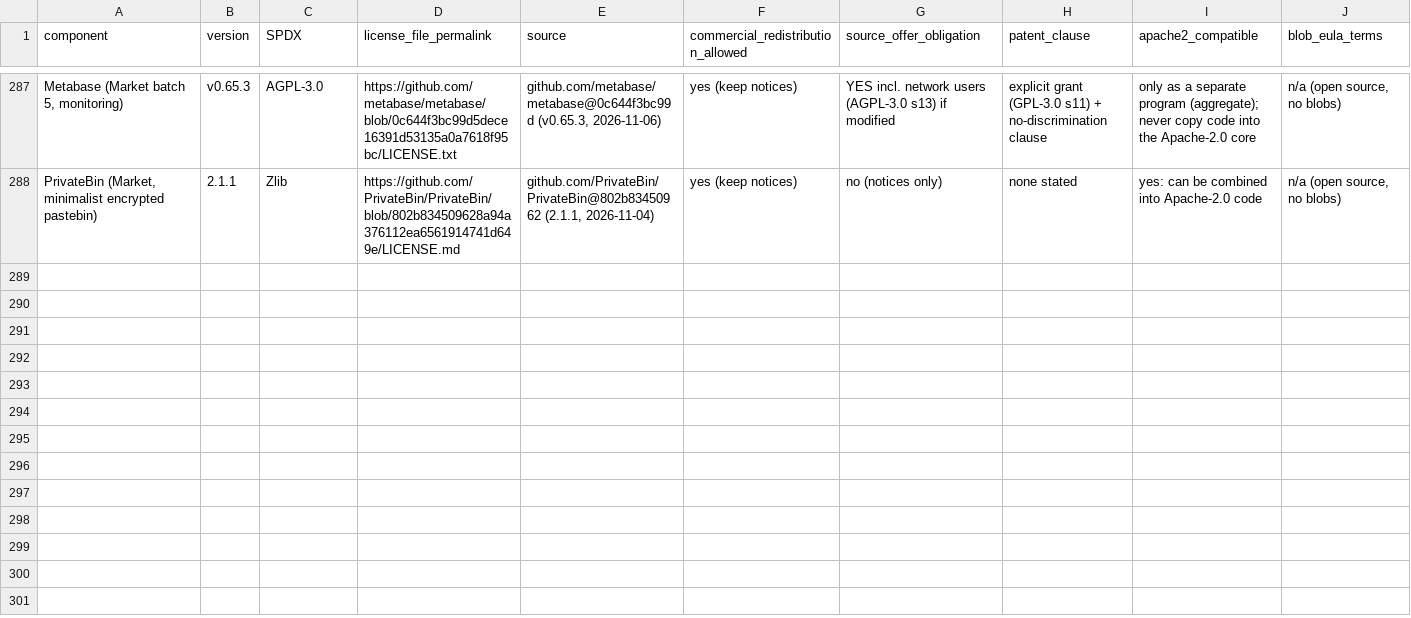
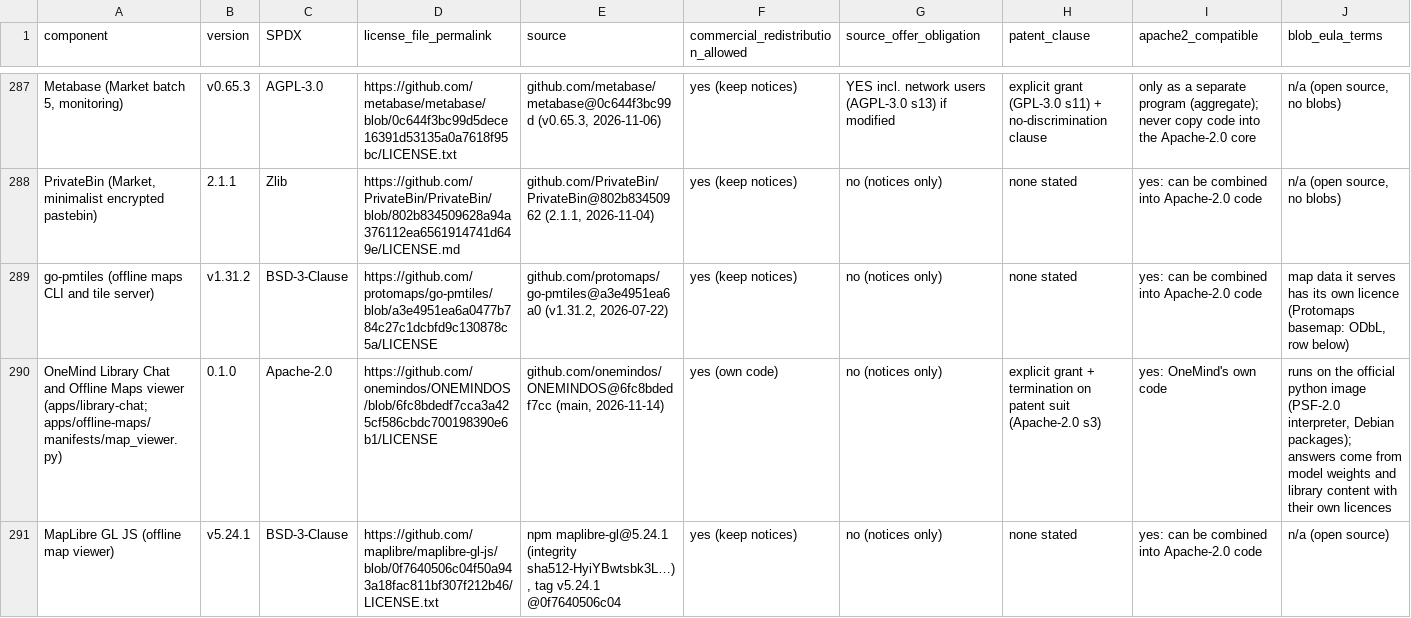
Before and after one commit to onemindos/ONEMINDOS, a CSV file: research-output/evidence/license-matrix.csv, drawn as a sheet; only a part is shown, gaps mark what is left out; rows hold the shown columns only; the diff covers the shown part only; the diff names each change by its address in the sheet, - before the commit and + after, or states it on an @@ line.

```diff
--- a/research-output/evidence/license-matrix.csv
+++ b/research-output/evidence/license-matrix.csv
+row 289: go-pmtiles (offline maps CLI and tile server) | v1.31.2 | BSD-3-Clause | https://github.com/protomaps/go-pmtiles/blob/a3e4951ea6a0477b784c27c1dcbfd9c130878c5a/LICENSE | github.com/protomaps/go-pmtiles@a3e4951ea6a0 (v1.31.2, 2026-07-22) | yes (keep notices) | no (notices only) | none stated | yes: can be combined into Apache-2.0 code | map data it serves has its own licence (Protomaps basemap: ODbL, row below)
+row 290: OneMind Library Chat and Offline Maps viewer (apps/library-chat; apps/offline-maps/manifests/map_viewer.py) | 0.1.0 | Apache-2.0 | https://github.com/onemindos/ONEMINDOS/blob/6fc8bdedf7cca3a425cf586cbdc700198390e6b1/LICENSE | github.com/onemindos/ONEMINDOS@6fc8bdedf7cc (main, 2026-11-14) | yes (own code) | no (notices only) | explicit grant + termination on patent suit (Apache-2.0 s3) | yes: OneMind's own code | runs on the official python image (PSF-2.0 interpreter, Debian packages); answers come from model weights and library content with their own licences
+row 291: MapLibre GL JS (offline map viewer) | v5.24.1 | BSD-3-Clause | https://github.com/maplibre/maplibre-gl-js/blob/0f7640506c04f50a943a18fac811bf307f212b46/LICENSE.txt | npm maplibre-gl@5.24.1 (integrity sha512-HyiYBwtsbk3L…), tag v5.24.1 @0f7640506c04 | yes (keep notices) | no (notices only) | none stated | yes: can be combined into Apache-2.0 code | n/a (open source)
```
Also changed, not shown: 6 added rows elsewhere in this file, 37 other files.
